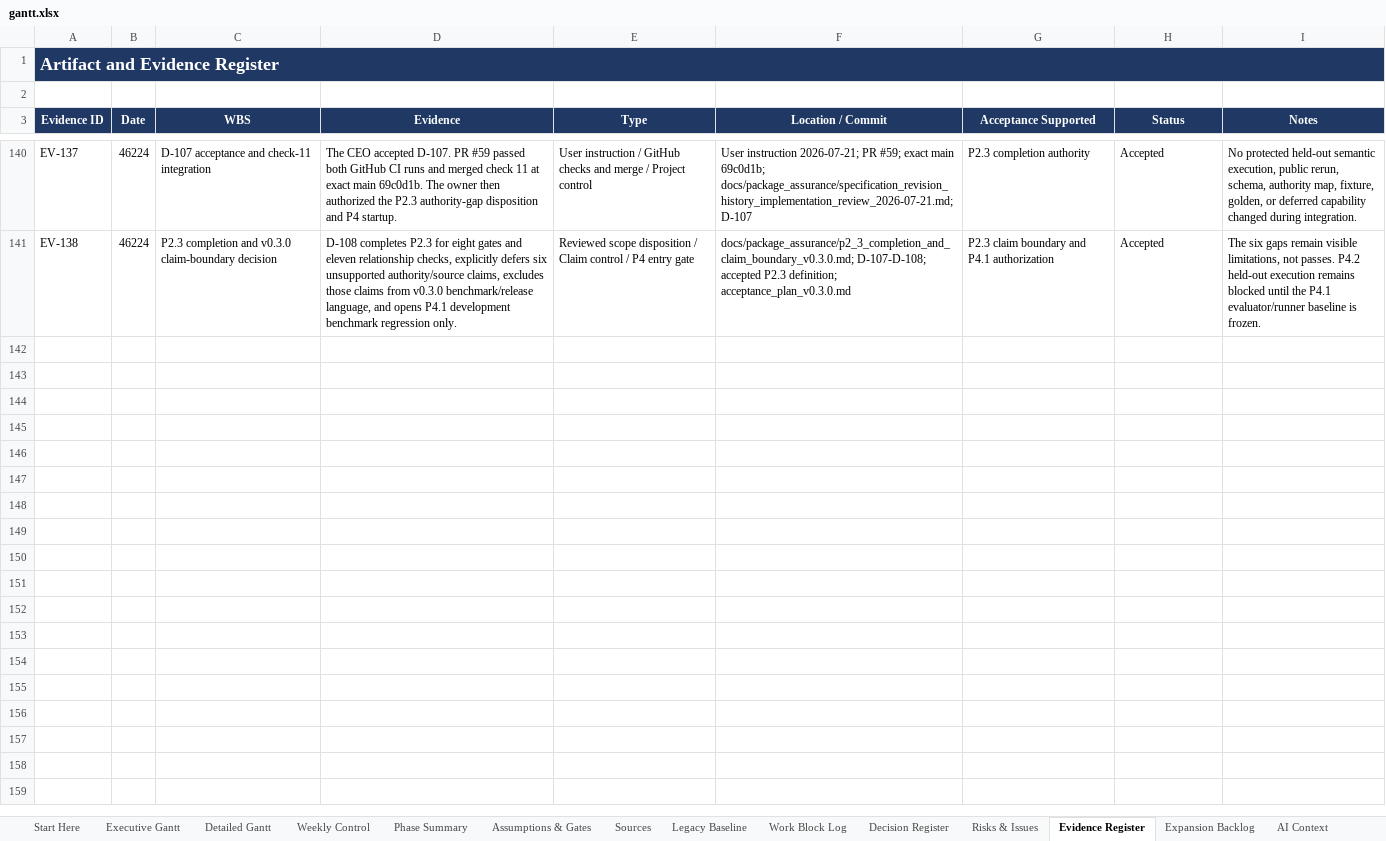
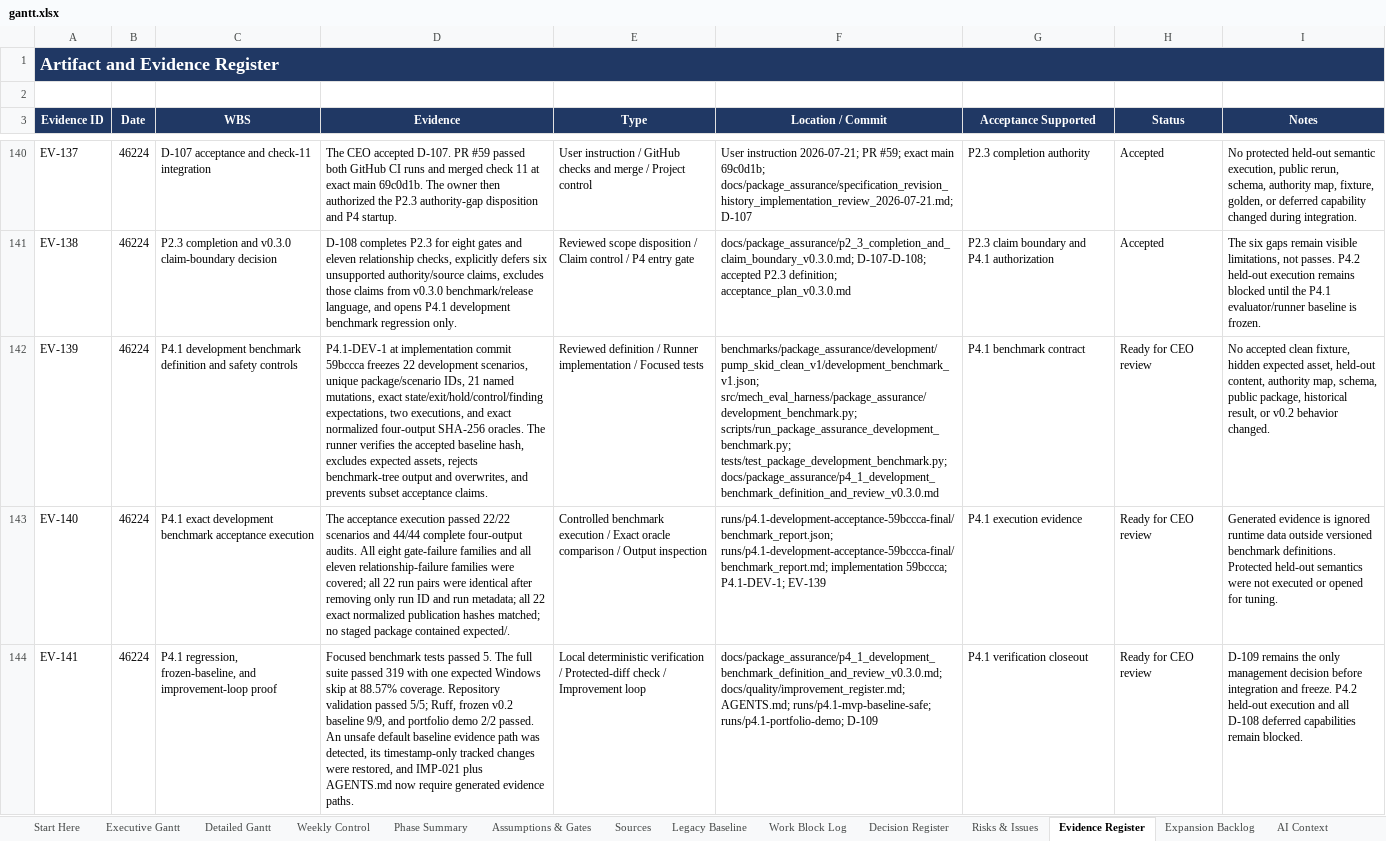
Before and after one commit to Jason-Jensen/mechanical-technical-document-evaluation-harness, an Excel workbook: gantt.xlsx, sheet Evidence Register, drawn as a sheet; only a part is shown, gaps mark what is left out; values as stored, in another font and other column widths than the file's, no borders; the diff names each change by its address in the sheet, - before the commit and + after, or states it on an @@ line.

Commit message:
Record P4.1 review evidence

```diff
--- a/gantt.xlsx (sheet Evidence Register)
+++ b/gantt.xlsx (sheet Evidence Register)
+row 142: EV-139 | 46224 | P4.1 development benchmark definition and safety controls | P4.1-DEV-1 at implementation commit 59bccca freezes 22 development scenarios, unique package/scenario IDs, 21 named mutations, exact state/exit/hold/control/finding expectations, two executions, and exact normalized four-output SHA-256 oracles. The runner verifies the accepted baseline hash, excludes expected assets, rejects benchmark-tree output and overwrites, and prevents subset acceptance claims. | Reviewed definition / Runner implementation / Focused tests | benchmarks/package_assurance/development/pump_skid_clean_v1/development_benchmark_v1.json; src/mech_eval_harness/package_assurance/development_benchmark.py; scripts/run_package_assurance_development_benchmark.py; tests/test_package_development_benchmark.py; docs/package_assurance/p4_1_development_benchmark_definition_and_review_v0.3.0.md | P4.1 benchmark contract | Ready for CEO review | No accepted clean fixture, hidden expected asset, held-out content, authority map, schema, public package, historical result, or v0.2 behavior changed.
+row 143: EV-140 | 46224 | P4.1 exact development benchmark acceptance execution | The acceptance execution passed 22/22 scenarios and 44/44 complete four-output audits. All eight gate-failure families and all eleven relationship-failure families were covered; all 22 run pairs were identical after removing only run ID and run metadata; all 22 exact normalized publication hashes matched; no staged package contained expected/. | Controlled benchmark execution / Exact oracle comparison / Output inspection | runs/p4.1-development-acceptance-59bccca-final/benchmark_report.json; runs/p4.1-development-acceptance-59bccca-final/benchmark_report.md; implementation 59bccca; P4.1-DEV-1; EV-139 | P4.1 execution evidence | Ready for CEO review | Generated evidence is ignored runtime data outside versioned benchmark definitions. Protected held-out semantics were not executed or opened for tuning.
+row 144: EV-141 | 46224 | P4.1 regression, frozen-baseline, and improvement-loop proof | Focused benchmark tests passed 5. The full suite passed 319 with one expected Windows skip at 88.57% coverage. Repository validation passed 5/5; Ruff, frozen v0.2 baseline 9/9, and portfolio demo 2/2 passed. An unsafe default baseline evidence path was detected, its timestamp-only tracked changes were restored, and IMP-021 plus AGENTS.md now require generated evidence paths. | Local deterministic verification / Protected-diff check / Improvement loop | docs/package_assurance/p4_1_development_benchmark_definition_and_review_v0.3.0.md; docs/quality/improvement_register.md; AGENTS.md; runs/p4.1-mvp-baseline-safe; runs/p4.1-portfolio-demo; D-109 | P4.1 verification closeout | Ready for CEO review | D-109 remains the only management decision before integration and freeze. P4.2 held-out execution and all D-108 deferred capabilities remain blocked.
```
Also changed, not shown: sheet Pilot Dashboard, sheet Risks & Issues, sheet Pilot Gantt, sheet Decision Register, sheet AI Context, sheet Start Here, charts or pictures, 6 other files.
